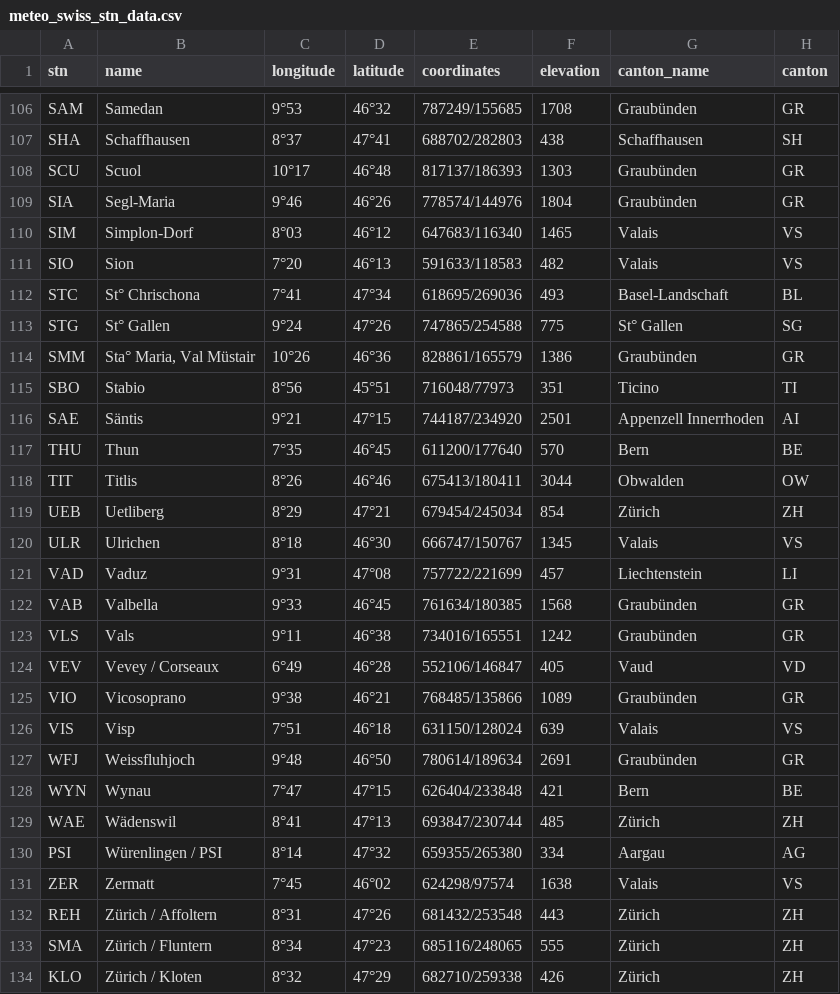
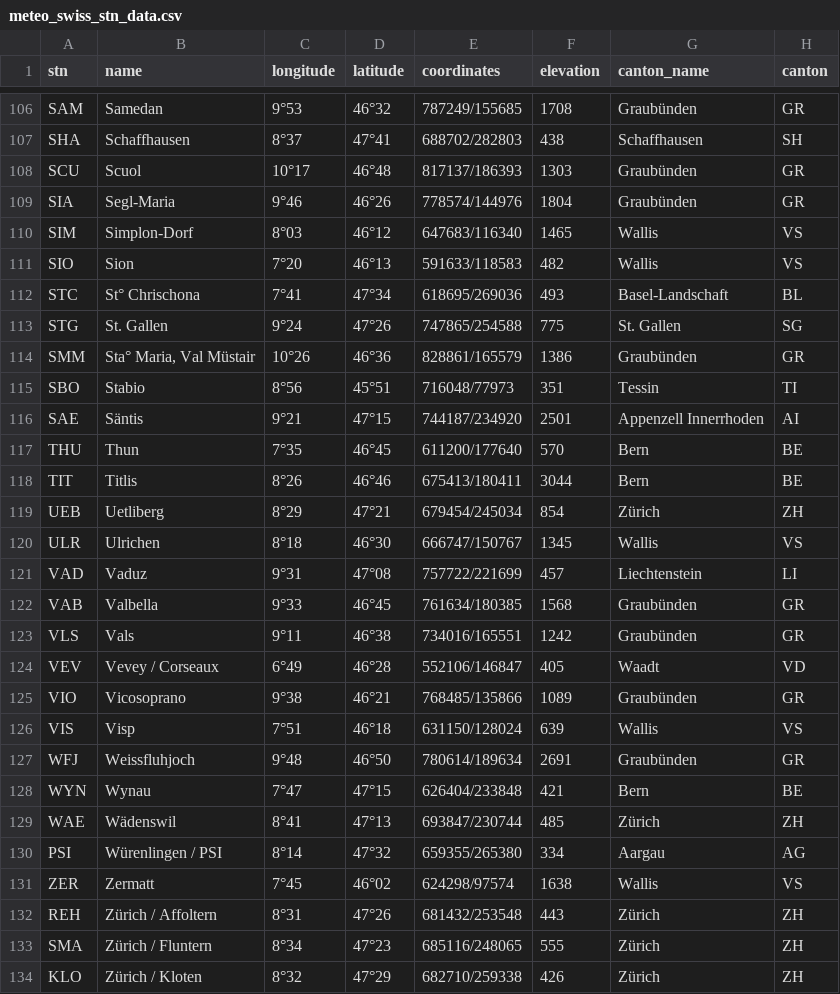
Before and after one commit to andre-winkler/LN_BINA_FS25, a CSV file: data/meteo/meteo_swiss_stn_data.csv, drawn as a sheet; only a part is shown, gaps mark what is left out; the diff covers the shown part only.

```diff
--- a/data/meteo/meteo_swiss_stn_data.csv
+++ b/data/meteo/meteo_swiss_stn_data.csv
@@ -109,13 +109,13 @@ SCU;Scuol;10°17;46°48;817137/186393;1303;Graubünden;GR
 SIA;Segl-Maria;9°46;46°26;778574/144976;1804;Graubünden;GR
-SIM;Simplon-Dorf;8°03;46°12;647683/116340;1465;Valais;VS
-SIO;Sion;7°20;46°13;591633/118583;482;Valais;VS
+SIM;Simplon-Dorf;8°03;46°12;647683/116340;1465;Wallis;VS
+SIO;Sion;7°20;46°13;591633/118583;482;Wallis;VS
 STC;St° Chrischona;7°41;47°34;618695/269036;493;Basel-Landschaft;BL
-STG;St° Gallen;9°24;47°26;747865/254588;775;St° Gallen;SG
+STG;St. Gallen;9°24;47°26;747865/254588;775;St. Gallen;SG
 SMM;Sta° Maria, Val Müstair;10°26;46°36;828861/165579;1386;Graubünden;GR
-SBO;Stabio;8°56;45°51;716048/77973;351;Ticino;TI
+SBO;Stabio;8°56;45°51;716048/77973;351;Tessin;TI
 SAE;Säntis;9°21;47°15;744187/234920;2501;Appenzell Innerrhoden;AI
 THU;Thun;7°35;46°45;611200/177640;570;Bern;BE
-TIT;Titlis;8°26;46°46;675413/180411;3044;Obwalden;OW
+TIT;Titlis;8°26;46°46;675413/180411;3044;Bern;BE
 UEB;Uetliberg;8°29;47°21;679454/245034;854;Zürich;ZH
-ULR;Ulrichen;8°18;46°30;666747/150767;1345;Valais;VS
+ULR;Ulrichen;8°18;46°30;666747/150767;1345;Wallis;VS
 VAD;Vaduz;9°31;47°08;757722/221699;457;Liechtenstein;LI
@@ -123,5 +123,5 @@ VAB;Valbella;9°33;46°45;761634/180385;1568;Graubünden;GR
 VLS;Vals;9°11;46°38;734016/165551;1242;Graubünden;GR
-VEV;Vevey / Corseaux;6°49;46°28;552106/146847;405;Vaud;VD
+VEV;Vevey / Corseaux;6°49;46°28;552106/146847;405;Waadt;VD
 VIO;Vicosoprano;9°38;46°21;768485/135866;1089;Graubünden;GR
-VIS;Visp;7°51;46°18;631150/128024;639;Valais;VS
+VIS;Visp;7°51;46°18;631150/128024;639;Wallis;VS
 WFJ;Weissfluhjoch;9°48;46°50;780614/189634;2691;Graubünden;GR
@@ -130,3 +130,3 @@ WAE;Wädenswil;8°41;47°13;693847/230744;485;Zürich;ZH
 PSI;Würenlingen / PSI;8°14;47°32;659355/265380;334;Aargau;AG
-ZER;Zermatt;7°45;46°02;624298/97574;1638;Valais;VS
+ZER;Zermatt;7°45;46°02;624298/97574;1638;Wallis;VS
 REH;Zürich / Affoltern;8°31;47°26;681432/253548;443;Zürich;ZH
```
Also changed, not shown: 47 edited cells elsewhere in this file, 5 other files.
